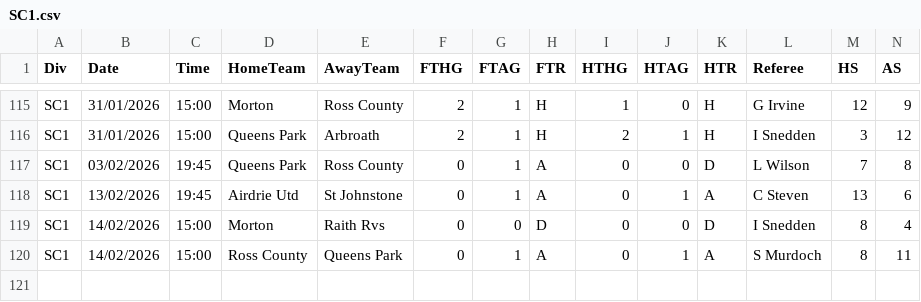
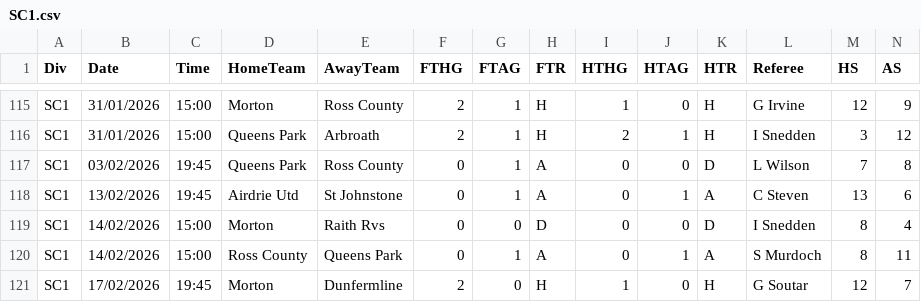
Before and after one commit to ASRSES/football-data-archive, a CSV file: data/SC1/SC1.csv, drawn as a sheet; only a part is shown, gaps mark what is left out; rows hold the shown columns only; the diff names each change by its address in the sheet, - before the commit and + after, or states it on an @@ line.

```diff
--- a/data/SC1/SC1.csv
+++ b/data/SC1/SC1.csv
+row 121: SC1 | 17/02/2026 | 19:45 | Morton | Dunfermline | 2 | 0 | H | 1 | 0 | H | G Soutar | 12 | 7
```
Also changed, not shown: data/BRA/BRA.csv, data/EC/EC.csv, 5 other files.
